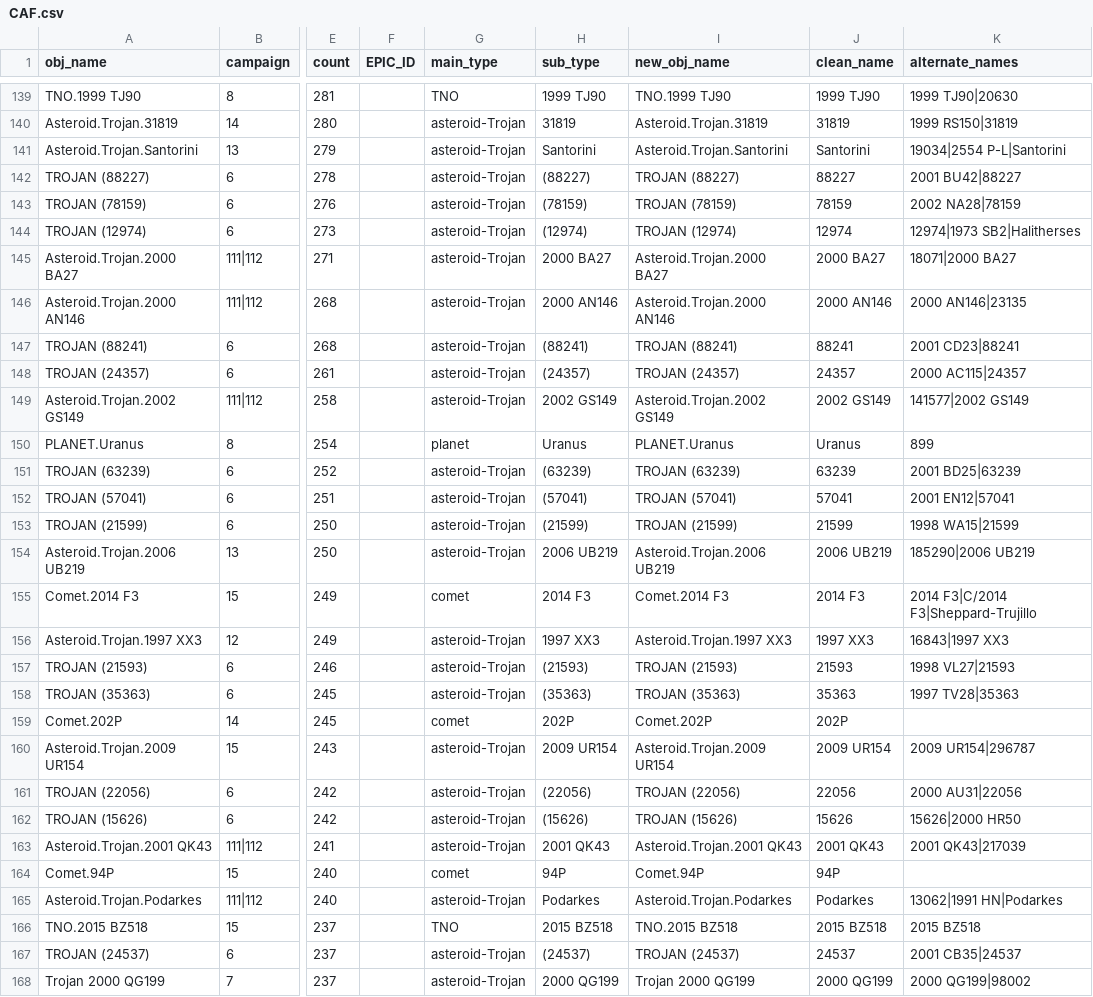
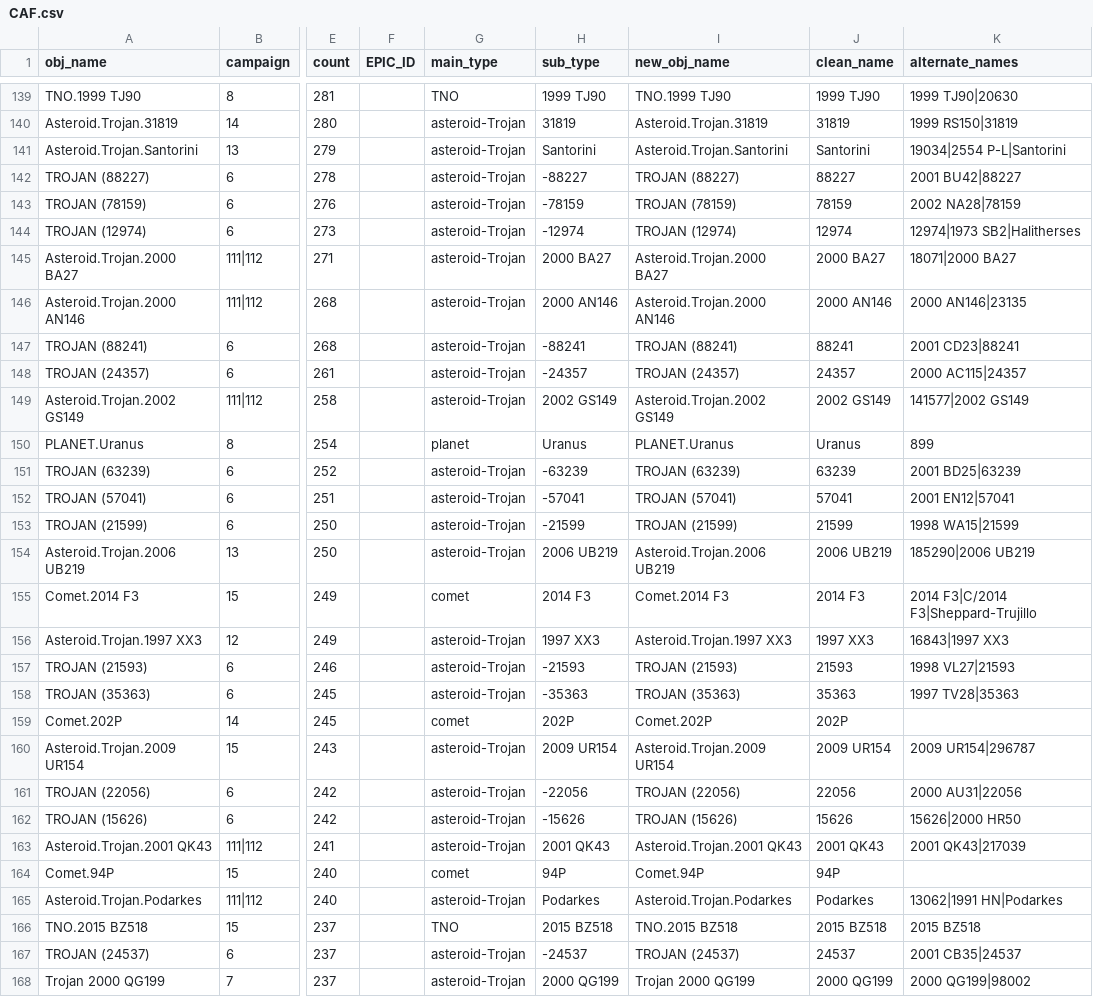
Before and after one commit to christinahedges/asteriks, a CSV file: asteriks/data/CAF.csv, drawn as a sheet; only a part is shown, gaps mark what is left out; the diff covers the shown part only; the diff names each change by its address in the sheet, - before the commit and + after, or states it on an @@ line.

```diff
--- a/asteriks/data/CAF.csv
+++ b/asteriks/data/CAF.csv
-H142 (sub_type): (88227)
+H142 (sub_type): -88227
-H143 (sub_type): (78159)
+H143 (sub_type): -78159
-H144 (sub_type): (12974)
+H144 (sub_type): -12974
-H147 (sub_type): (88241)
+H147 (sub_type): -88241
-H148 (sub_type): (24357)
+H148 (sub_type): -24357
-H151 (sub_type): (63239)
+H151 (sub_type): -63239
-H152 (sub_type): (57041)
+H152 (sub_type): -57041
-H153 (sub_type): (21599)
+H153 (sub_type): -21599
-H157 (sub_type): (21593)
+H157 (sub_type): -21593
-H158 (sub_type): (35363)
+H158 (sub_type): -35363
-H161 (sub_type): (22056)
+H161 (sub_type): -22056
-H162 (sub_type): (15626)
+H162 (sub_type): -15626
-H167 (sub_type): (24537)
+H167 (sub_type): -24537
```
Also changed, not shown: 7 removed rows and 60 edited cells elsewhere in this file, 9 other files.
